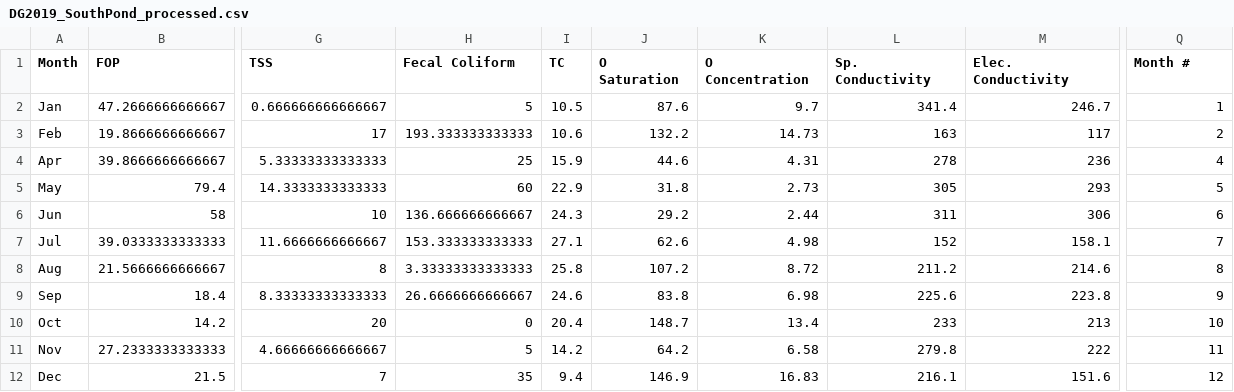
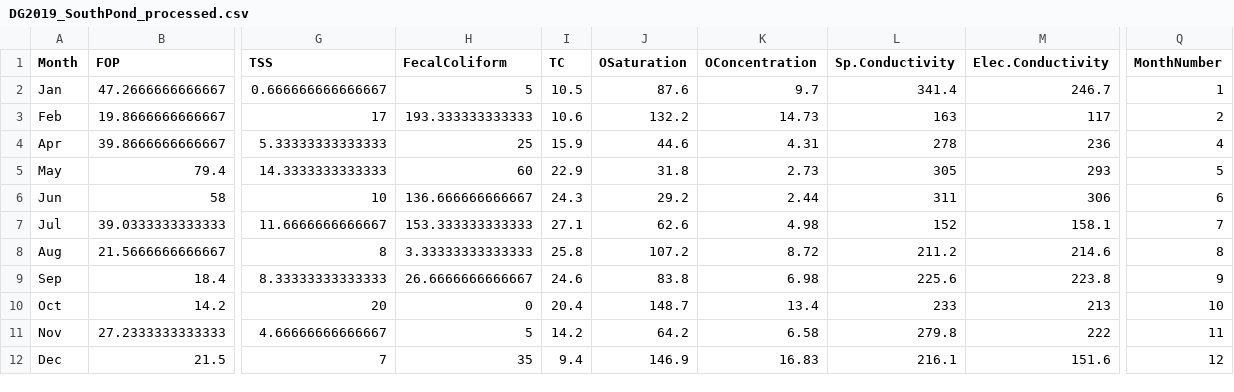
Before and after one commit to kfm20/DataProject, a CSV file: Processed/DG2019_SouthPond_processed.csv, drawn as a sheet; only a part is shown, gaps mark what is left out; the diff names each change by its address in the sheet, - before the commit and + after, or states it on an @@ line.

Commit message:
data visualization setup and more wrangling so I can properly visualize and analyze

```diff
--- a/Processed/DG2019_SouthPond_processed.csv
+++ b/Processed/DG2019_SouthPond_processed.csv
-H1: Fecal Coliform
+H1: FecalColiform
-J1: O Saturation
+J1: OSaturation
-K1: O Concentration
+K1: OConcentration
-L1: Sp. Conductivity
+L1: Sp.Conductivity
-M1: Elec. Conductivity
+M1: Elec.Conductivity
-Q1: Month #
+Q1: MonthNumber
```
Also changed, not shown: Processed/DG2019_DuckPond_processed.csv, Processed/DG2019_UpperPond_processed.csv, 2 other files.
